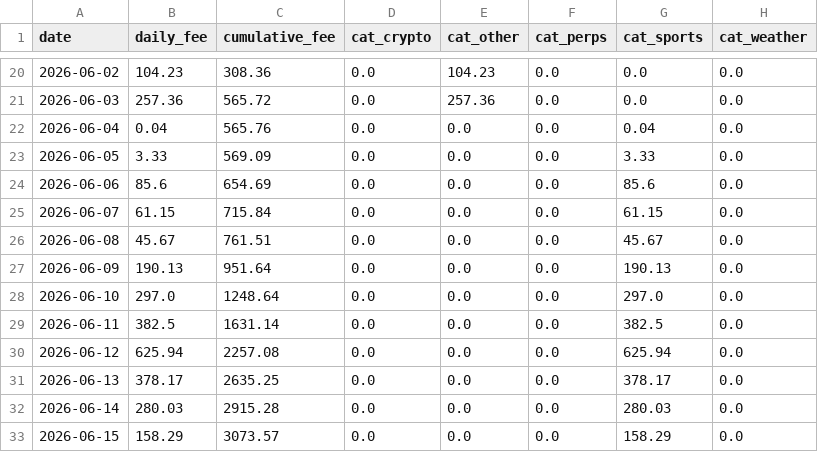
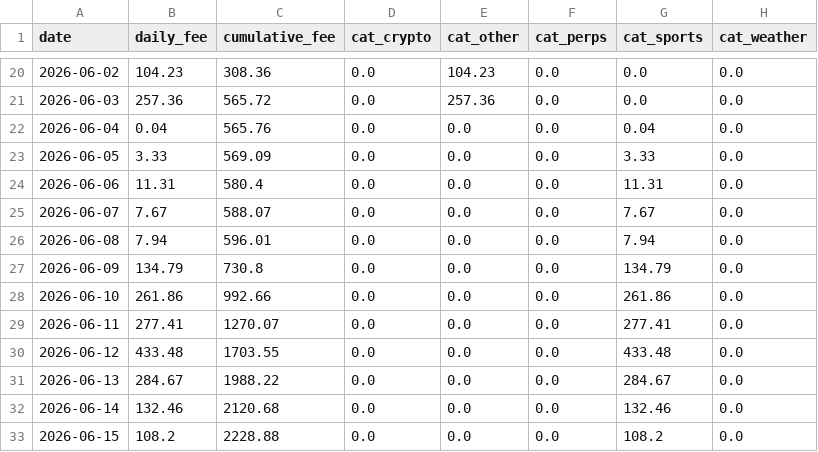
Before and after one commit to ManiFed/KalshiFees, a CSV file: kalshi_fee_daily.csv, drawn as a sheet; only a part is shown, gaps mark what is left out; the diff covers the shown part only.

```diff
--- a/kalshi_fee_daily.csv
+++ b/kalshi_fee_daily.csv
@@ -23,11 +23,11 @@ date,daily_fee,cumulative_fee,cat_crypto,cat_other,cat_perps,cat_sports,cat_weat
 2026-06-05,3.33,569.09,0.0,0.0,0.0,3.33,0.0
-2026-06-06,85.6,654.69,0.0,0.0,0.0,85.6,0.0
-2026-06-07,61.15,715.84,0.0,0.0,0.0,61.15,0.0
-2026-06-08,45.67,761.51,0.0,0.0,0.0,45.67,0.0
-2026-06-09,190.13,951.64,0.0,0.0,0.0,190.13,0.0
-2026-06-10,297.0,1248.64,0.0,0.0,0.0,297.0,0.0
-2026-06-11,382.5,1631.14,0.0,0.0,0.0,382.5,0.0
-2026-06-12,625.94,2257.08,0.0,0.0,0.0,625.94,0.0
-2026-06-13,378.17,2635.25,0.0,0.0,0.0,378.17,0.0
-2026-06-14,280.03,2915.28,0.0,0.0,0.0,280.03,0.0
-2026-06-15,158.29,3073.57,0.0,0.0,0.0,158.29,0.0
+2026-06-06,11.31,580.4,0.0,0.0,0.0,11.31,0.0
+2026-06-07,7.67,588.07,0.0,0.0,0.0,7.67,0.0
+2026-06-08,7.94,596.01,0.0,0.0,0.0,7.94,0.0
+2026-06-09,134.79,730.8,0.0,0.0,0.0,134.79,0.0
+2026-06-10,261.86,992.66,0.0,0.0,0.0,261.86,0.0
+2026-06-11,277.41,1270.07,0.0,0.0,0.0,277.41,0.0
+2026-06-12,433.48,1703.55,0.0,0.0,0.0,433.48,0.0
+2026-06-13,284.67,1988.22,0.0,0.0,0.0,284.67,0.0
+2026-06-14,132.46,2120.68,0.0,0.0,0.0,132.46,0.0
+2026-06-15,108.2,2228.88,0.0,0.0,0.0,108.2,0.0
```
Also changed, not shown: 60 edited cells elsewhere in this file, 1 other file.
